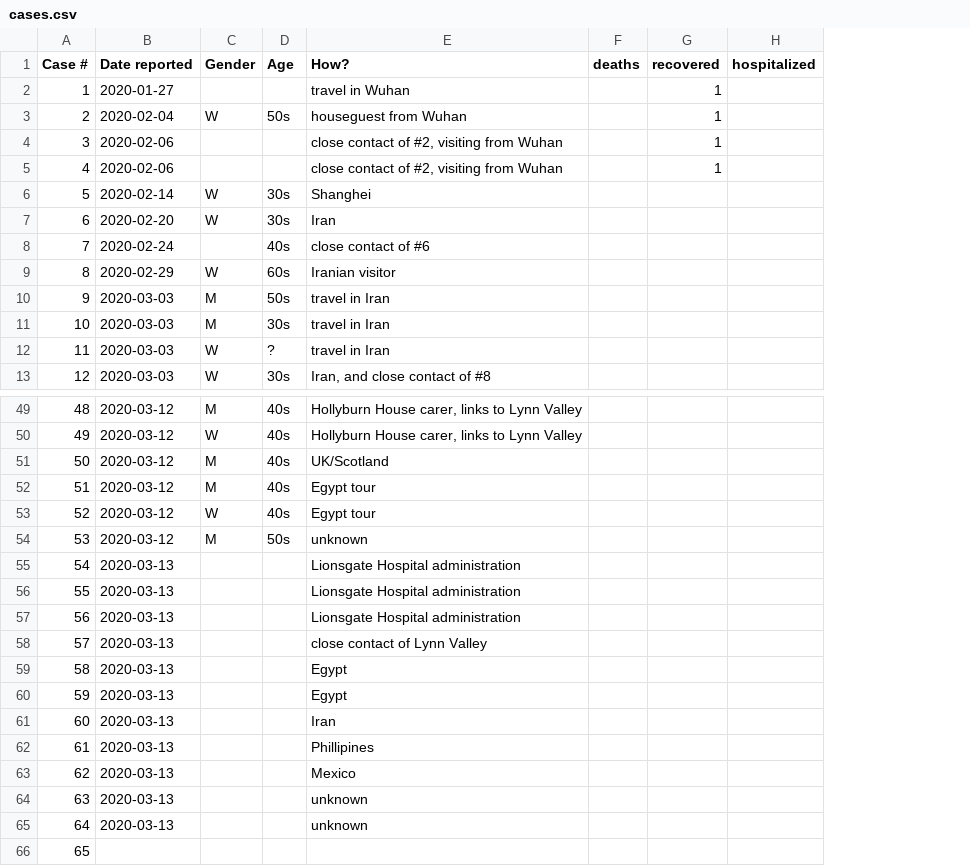
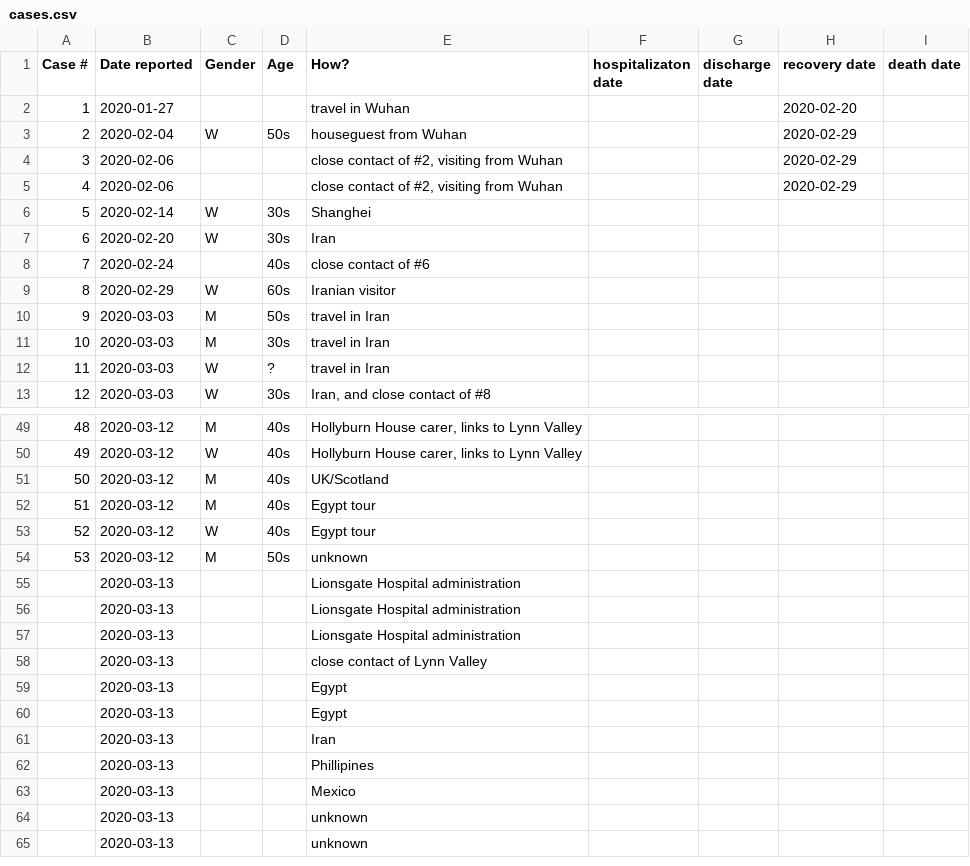
Before and after one commit to duckysherwood/bcCovid19, a CSV file: cases.csv, drawn as a sheet; only a part is shown, gaps mark what is left out; removed rows and columns are numbered as before the commit, all else as after; the diff names each change by its address in the sheet, - before the commit and + after, or states it on an @@ line.

Commit message:
Rearranged, put dates on hospitalization and discharge dates.

```diff
--- a/cases.csv
+++ b/cases.csv
-column F (deaths), empty
-column G (recovered), rows 2-5: all 1
-column H (hospitalized), empty
+column F (hospitalizaton date), empty
+column G (discharge date), empty
+column H (recovery date), rows 2-5: 2020-02-20 | 2020-02-29 | 2020-02-29 | 2020-02-29
+column I (death date), empty
@@ column A (Case #) renumbered between rows 55 and 65 @@
-row 66: 65
```
